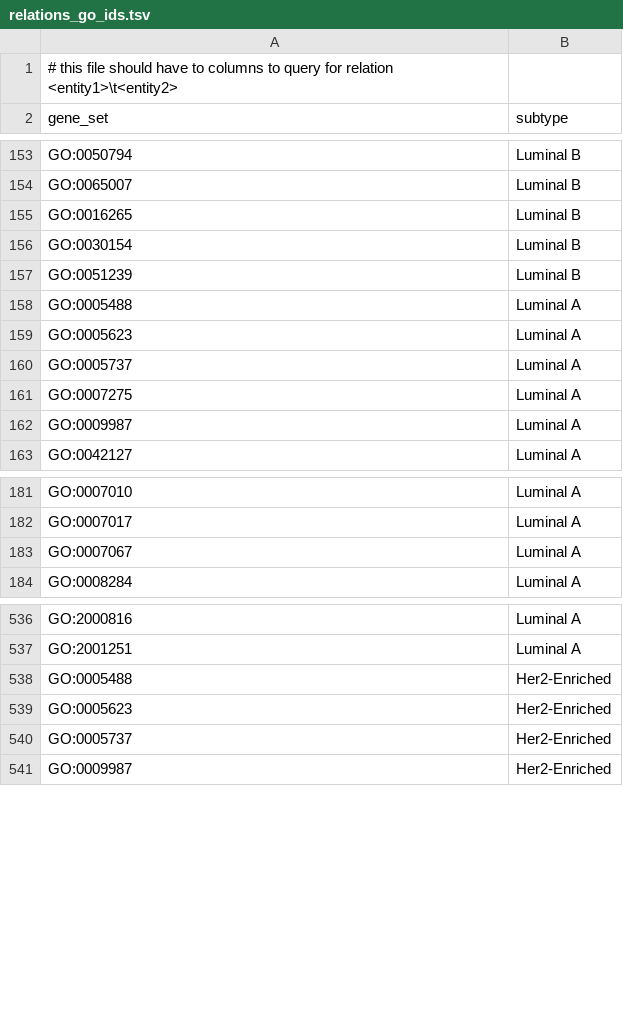
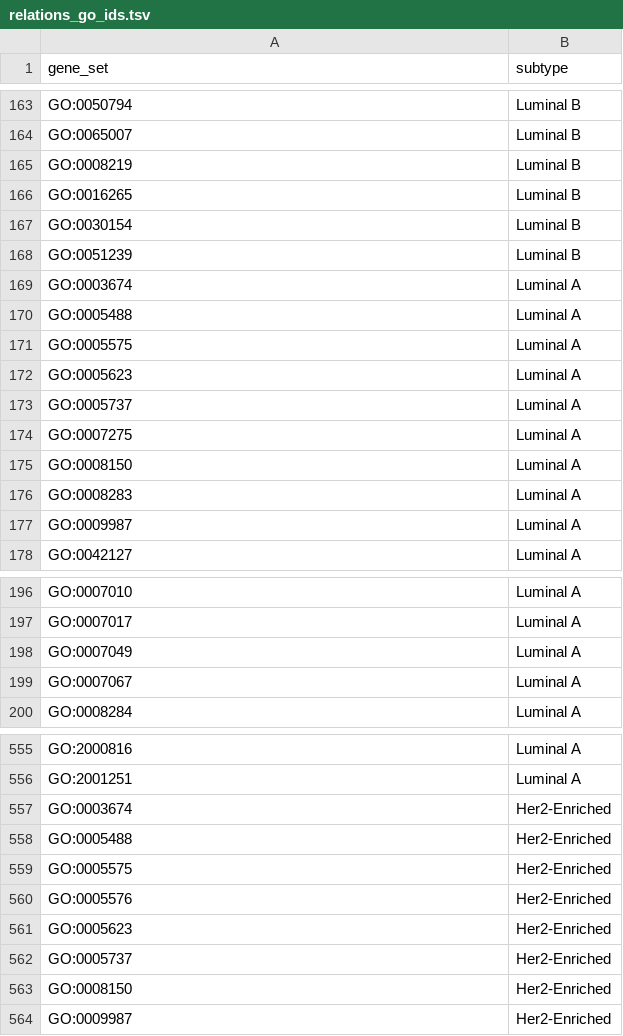
Before and after one commit to jcrodriguez1989/PLN-2017, a TSV file: examples/relations_go_ids.tsv, drawn as a sheet; only a part is shown, gaps mark what is left out; removed rows and columns are numbered as before the commit, all else as after; the diff covers the shown part only; the diff names each change by its address in the sheet, - before the commit and + after, or states it on an @@ line.

```diff
--- a/examples/relations_go_ids.tsv
+++ b/examples/relations_go_ids.tsv
-row 1: # this file should have to columns to query for relation <entity1>\t<entity2>
+row 165: GO:0008219 | Luminal B
+row 169: GO:0003674 | Luminal A
+row 171: GO:0005575 | Luminal A
+row 175: GO:0008150 | Luminal A
+row 176: GO:0008283 | Luminal A
+row 198: GO:0007049 | Luminal A
+row 557: GO:0003674 | Her2-Enriched
+row 559: GO:0005575 | Her2-Enriched
+row 560: GO:0005576 | Her2-Enriched
+row 563: GO:0008150 | Her2-Enriched
```
Also changed, not shown: 16 added rows elsewhere in this file, 1 other file.
